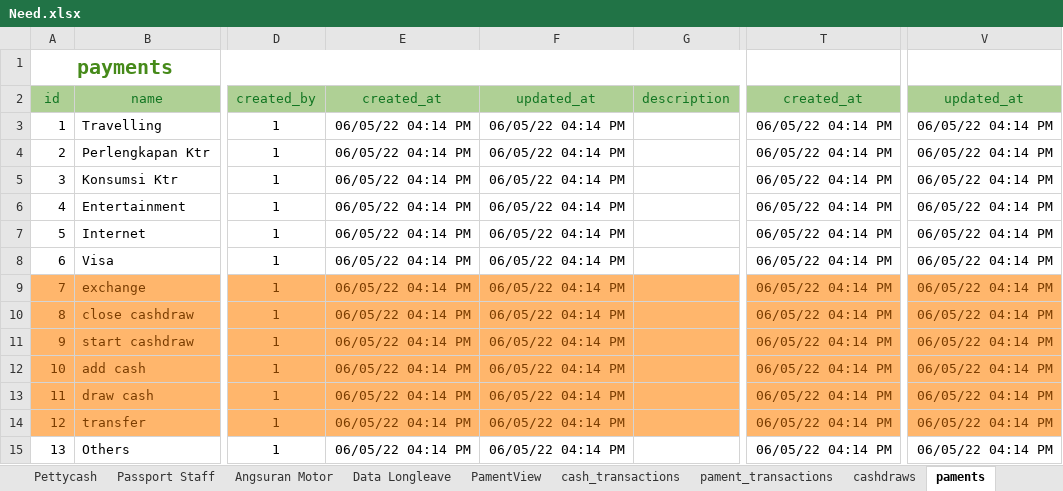
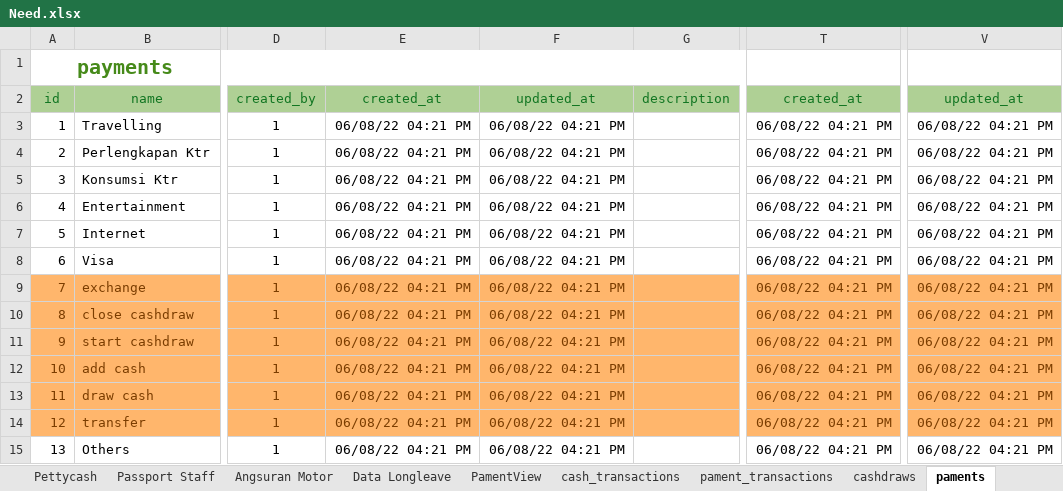
Before and after one commit to crit005/office_app, an Excel workbook: Need.xlsx, sheet paments, drawn as a sheet; only a part is shown, gaps mark what is left out; values as stored, in another font and other column widths than the file's, no borders; the diff names each change by its address in the sheet, - before the commit and + after, or states it on an @@ line.

```diff
--- a/Need.xlsx (sheet paments)
+++ b/Need.xlsx (sheet paments)
-E3:E15: 06/05/22 04:14 PM
+E3:E15: 06/08/22 04:21 PM
-F3:F15: 06/05/22 04:14 PM
+F3:F15: 06/08/22 04:21 PM
-T3:T15: 06/05/22 04:14 PM
+T3:T15: 06/08/22 04:21 PM
-V3:V15: 06/05/22 04:14 PM
+V3:V15: 06/08/22 04:21 PM
```
Also changed, not shown: sheet depatments, sheet cash_transactions, sheet pament_transactions, sheet cashdraws, sheet users, sheet currency, 1 more sheet, charts or pictures, 4 other files.
